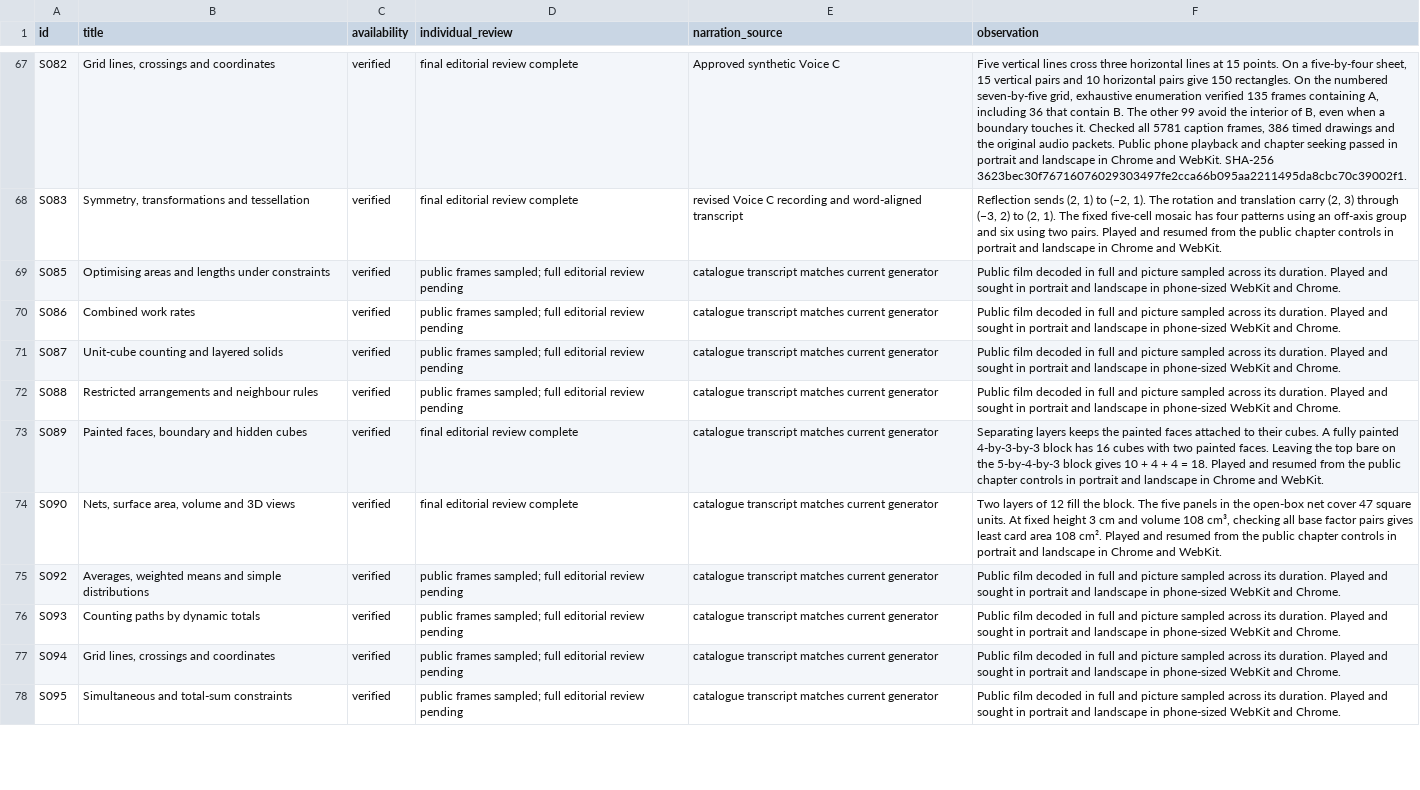
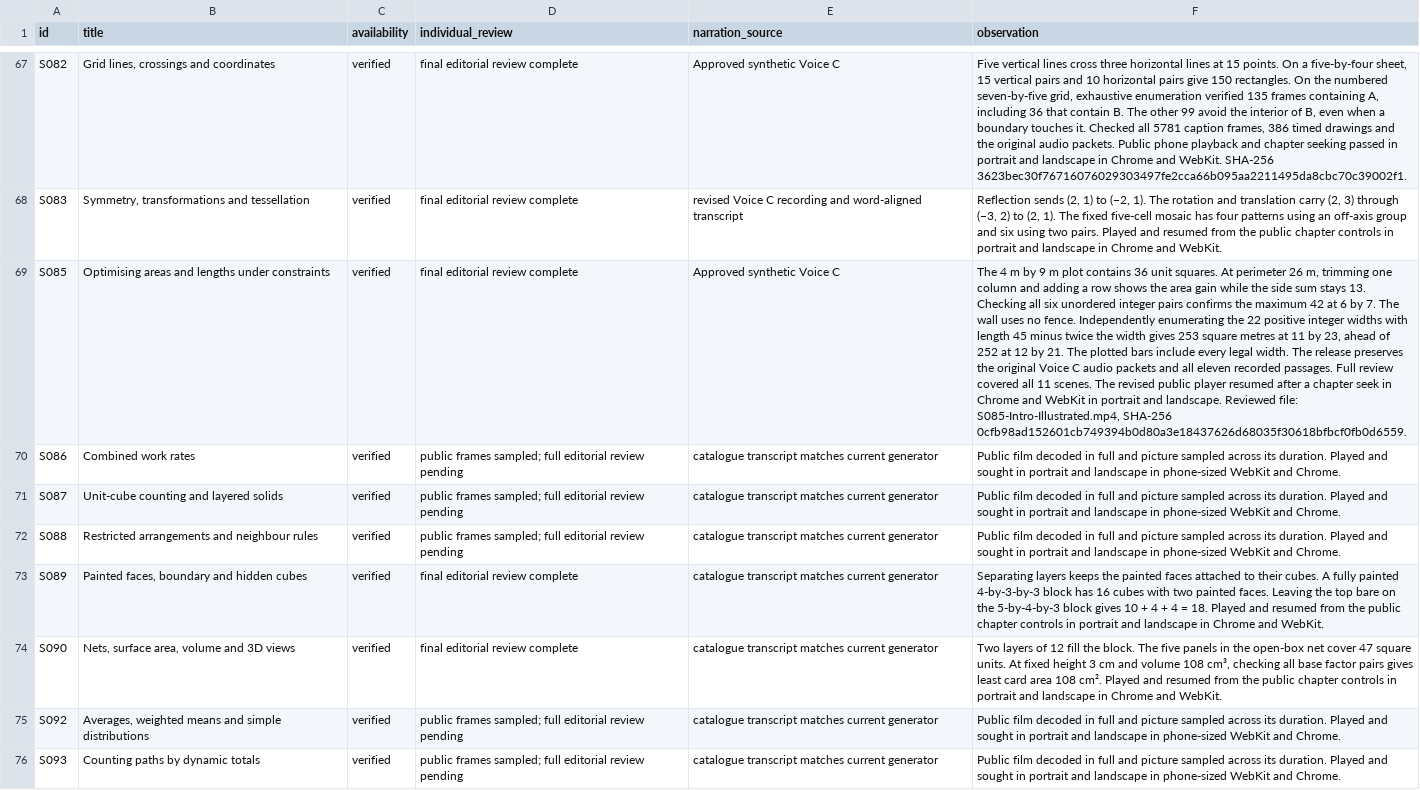
Before and after one commit to SimonRJ/-summit-one-narrator, a CSV file: docs/lesson-introduction-review-register-20261116.csv, drawn as a sheet; only a part is shown, gaps mark what is left out; the shorter side is filled out with more unchanged rows; the diff names each change by its address in the sheet, - before the commit and + after, or states it on an @@ line.

Commit message:
Record the completed S085 film review and live course and phone checks

```diff
--- a/docs/lesson-introduction-review-register-20261116.csv
+++ b/docs/lesson-introduction-review-register-20261116.csv
-D69 (individual_review): public frames sampled; full editorial review pending
+D69 (individual_review): final editorial review complete
-E69 (narration_source): catalogue transcript matches current generator
+E69 (narration_source): Approved synthetic Voice C
-F69 (observation): Public film decoded in full and picture sampled across its duration. Played and sought in portrait and landscape in phone-sized WebKit and Chrome.
+F69 (observation): The 4 m by 9 m plot contains 36 unit squares. At perimeter 26 m, trimming one column and adding a row shows the area gain while the side sum stays 13. Checking all six unordered integer pairs confirms the maximum 42 at 6 by 7. The wall uses no fence. Independently enumerating the 22 positive integer widths with length 45 minus twice the width gives 253 square metres at 11 by 23, ahead of 252 at 12 by 21. The plotted bars include every legal width. The release preserves the original Voice C audio packets and all eleven recorded passages. Full review covered all 11 scenes. The revised public player resumed after a chapter seek in Chrome and WebKit in portrait and landscape. Reviewed file: S085-Intro-Illustrated.mp4, SHA-256 0cfb98ad152601cb749394b0d80a3e18437626d68035f30618bfbcf0fb0d6559.
```
Also changed, not shown: 2 other files.
